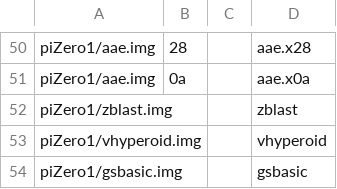
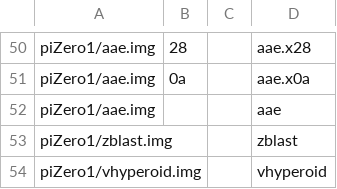
Before and after one commit to emmulator/pitrex-baremetal, a TSV file: docs/menu/sidecar/keys.tsv, drawn as a sheet; only a part is shown, gaps mark what is left out; the shorter side is filled out with more unchanged rows; the diff names each change by its address in the sheet, - before the commit and + after, or states it on an @@ line.

```diff
--- a/docs/menu/sidecar/keys.tsv
+++ b/docs/menu/sidecar/keys.tsv
+row 52: piZero1/aae.img |  |  | aae
```
Also changed, not shown: docs/menu/sidecar/expected.tsv, 10 other files.
